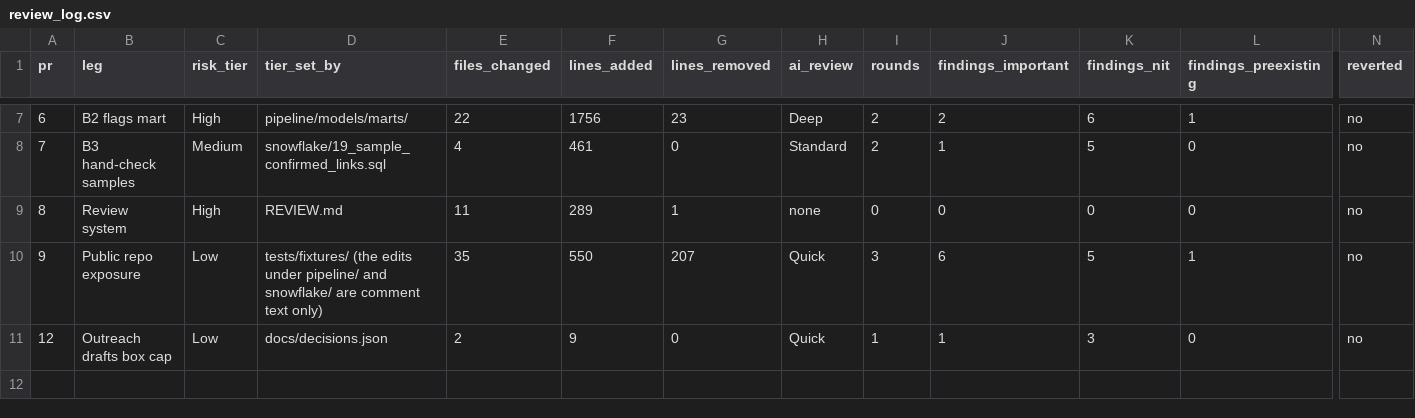
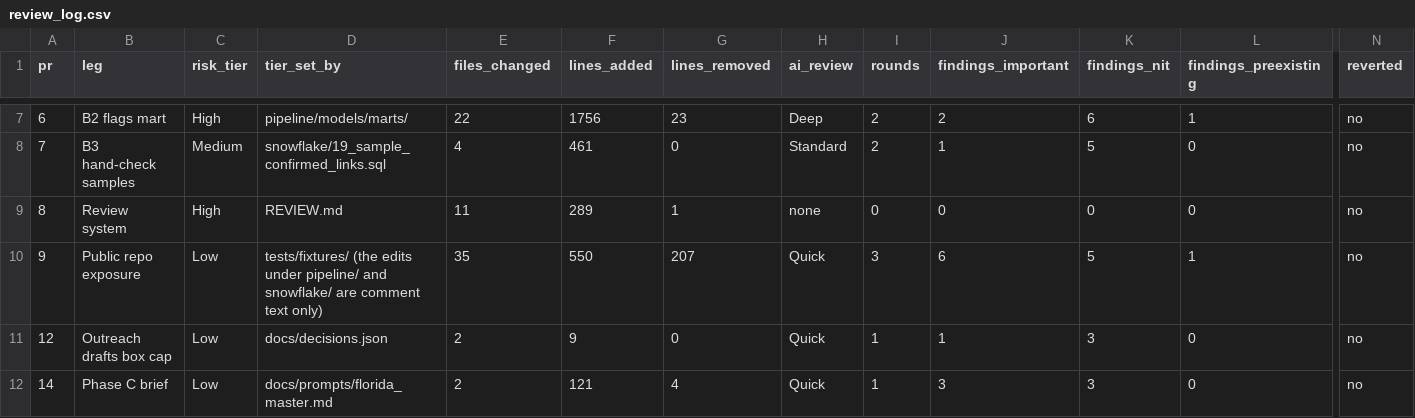
Before and after one commit to andrescamacho57/datum, a CSV file: docs/review_log.csv, drawn as a sheet; only a part is shown, gaps mark what is left out; rows hold the shown columns only; the diff names each change by its address in the sheet, - before the commit and + after, or states it on an @@ line.

```diff
--- a/docs/review_log.csv
+++ b/docs/review_log.csv
+row 12: 14 | Phase C brief | Low | docs/prompts/florida_master.md | 2 | 121 | 4 | Quick | 1 | 3 | 3 | 0 | no
```
